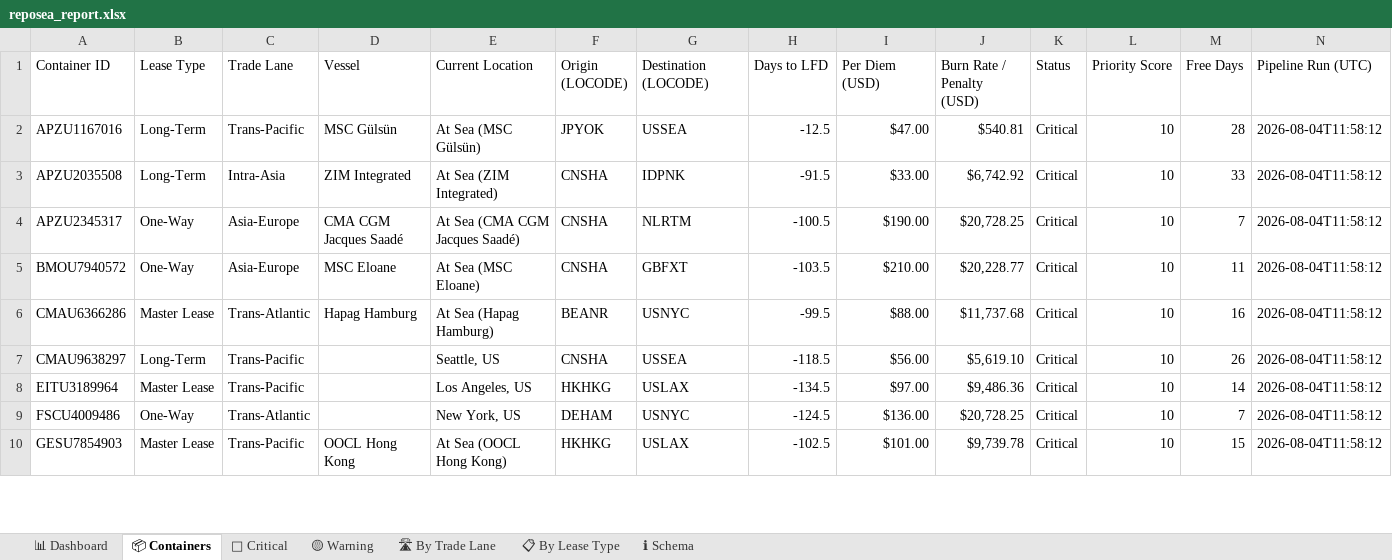
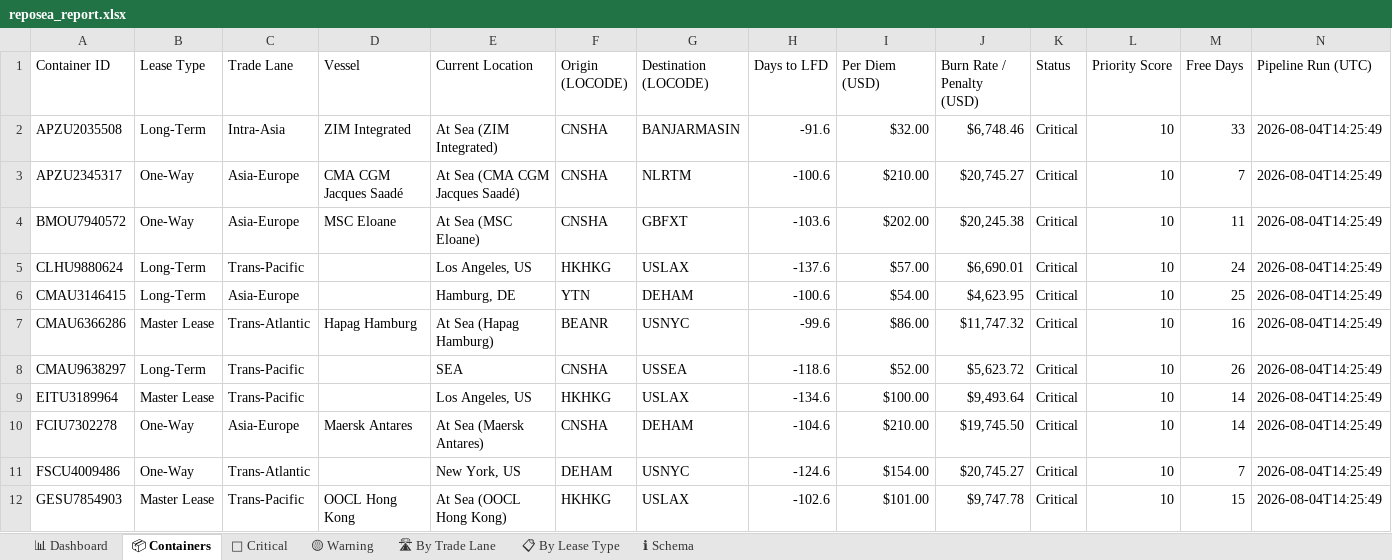
Before and after one commit to rahulmistry18/-Reposea_container_optimizer, an Excel workbook: data/exports/reposea_report.xlsx, sheet 📦 Containers, drawn as a sheet; only a part is shown; values as stored, in another font and other column widths than the file's, no cell formats; table styles not drawn; removed rows and columns are numbered as before the commit, all else as after; the diff covers the shown part only; the diff names each change by its address in the sheet, - before the commit and + after, or states it on an @@ line.

Commit message:
chore(data): pipeline run 2026-08-04T06:25:50Z [skip ci]

```diff
--- a/data/exports/reposea_report.xlsx (sheet 📦 Containers)
+++ b/data/exports/reposea_report.xlsx (sheet 📦 Containers)
-row 2: APZU1167016 | Long-Term | Trans-Pacific | MSC Gülsün | At Sea (MSC Gülsün) | JPYOK | USSEA | -12.5 | $47.00 | $540.81 | Critical | 10 | 28 | 2026-08-04T11:58:12
-G2 (Destination (LOCODE)): IDPNK
+G2 (Destination (LOCODE)): BANJARMASIN
-H2 (Days to LFD): -91.5
+H2 (Days to LFD): -91.6
-I2 (Per Diem (USD)): $33.00
+I2 (Per Diem (USD)): $32.00
-J2 (Burn Rate / Penalty (USD)): $6,742.92
+J2 (Burn Rate / Penalty (USD)): $6,748.46
-N2:N4 (Pipeline Run (UTC)): 2026-08-04T11:58:12
+N2:N4 (Pipeline Run (UTC)): 2026-08-04T14:25:49
-H3 (Days to LFD): -100.5
+H3 (Days to LFD): -100.6
-I3 (Per Diem (USD)): $190.00
+I3 (Per Diem (USD)): $210.00
-J3 (Burn Rate / Penalty (USD)): $20,728.25
+J3 (Burn Rate / Penalty (USD)): $20,745.27
-H4 (Days to LFD): -103.5
+H4 (Days to LFD): -103.6
-I4 (Per Diem (USD)): $210.00
+I4 (Per Diem (USD)): $202.00
-J4 (Burn Rate / Penalty (USD)): $20,228.77
+J4 (Burn Rate / Penalty (USD)): $20,245.38
+row 5: CLHU9880624 | Long-Term | Trans-Pacific |  | Los Angeles, US | HKHKG | USLAX | -137.6 | $57.00 | $6,690.01 | Critical | 10 | 24 | 2026-08-04T14:25:49
+row 6: CMAU3146415 | Long-Term | Asia-Europe |  | Hamburg, DE | YTN | DEHAM | -100.6 | $54.00 | $4,623.95 | Critical | 10 | 25 | 2026-08-04T14:25:49
-H7 (Days to LFD): -99.5
+H7 (Days to LFD): -99.6
-I7 (Per Diem (USD)): $88.00
+I7 (Per Diem (USD)): $86.00
-J7 (Burn Rate / Penalty (USD)): $11,737.68
+J7 (Burn Rate / Penalty (USD)): $11,747.32
-N7:N9 (Pipeline Run (UTC)): 2026-08-04T11:58:12
+N7:N9 (Pipeline Run (UTC)): 2026-08-04T14:25:49
-E8 (Current Location): Seattle, US
+E8 (Current Location): SEA
-H8 (Days to LFD): -118.5
+H8 (Days to LFD): -118.6
-I8 (Per Diem (USD)): $56.00
+I8 (Per Diem (USD)): $52.00
-J8 (Burn Rate / Penalty (USD)): $5,619.10
+J8 (Burn Rate / Penalty (USD)): $5,623.72
-H9 (Days to LFD): -134.5
+H9 (Days to LFD): -134.6
-I9 (Per Diem (USD)): $97.00
+I9 (Per Diem (USD)): $100.00
-J9 (Burn Rate / Penalty (USD)): $9,486.36
+J9 (Burn Rate / Penalty (USD)): $9,493.64
+row 10: FCIU7302278 | One-Way | Asia-Europe | Maersk Antares | At Sea (Maersk Antares) | CNSHA | DEHAM | -104.6 | $210.00 | $19,745.50 | Critical | 10 | 14 | 2026-08-04T14:25:49
-H11 (Days to LFD): -124.5
+H11 (Days to LFD): -124.6
-I11 (Per Diem (USD)): $136.00
+I11 (Per Diem (USD)): $154.00
-J11 (Burn Rate / Penalty (USD)): $20,728.25
+J11 (Burn Rate / Penalty (USD)): $20,745.27
-N11:N12 (Pipeline Run (UTC)): 2026-08-04T11:58:12
+N11:N12 (Pipeline Run (UTC)): 2026-08-04T14:25:49
-H12 (Days to LFD): -102.5
+H12 (Days to LFD): -102.6
-J12 (Burn Rate / Penalty (USD)): $9,739.78
+J12 (Burn Rate / Penalty (USD)): $9,747.78
```
Also changed, not shown: 13 added rows, 15 removed rows and 50 edited cells elsewhere in this sheet, sheet 🔴 Critical, sheet 📋 By Lease Type, sheet 🛣 By Trade Lane, sheet 📊 Dashboard, cell formats, 7 other files.
